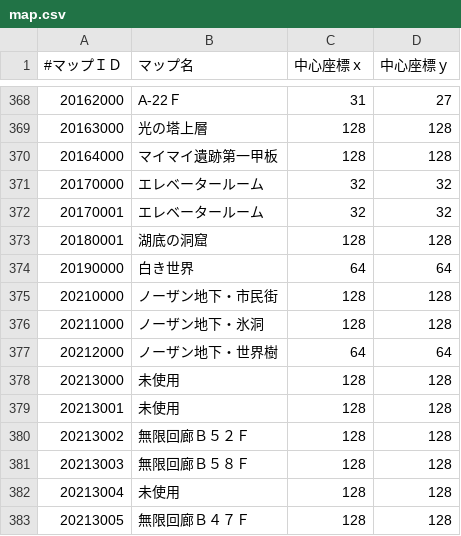
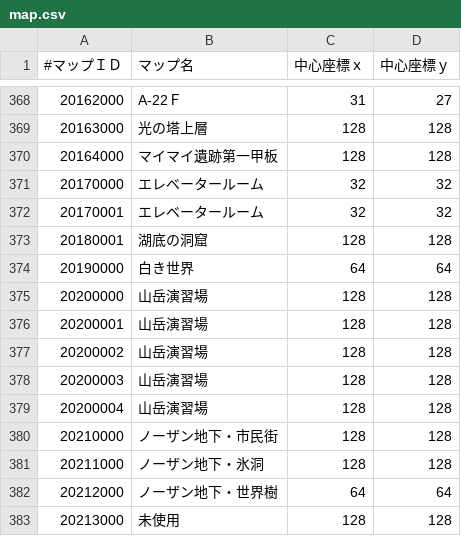
Before and after one commit to pyeco-org/virtualeco, a CSV file: data/map.csv, drawn as a sheet; only a part is shown, gaps mark what is left out; the shorter side is filled out with more unchanged rows; the diff names each change by its address in the sheet, - before the commit and + after, or states it on an @@ line.

```diff
--- a/data/map.csv
+++ b/data/map.csv
+row 375: 20200000 | 山岳演習場 | 128 | 128
+row 376: 20200001 | 山岳演習場 | 128 | 128
+row 377: 20200002 | 山岳演習場 | 128 | 128
+row 378: 20200003 | 山岳演習場 | 128 | 128
+row 379: 20200004 | 山岳演習場 | 128 | 128
```
Also changed, not shown: data/npc.csv, data/pet.csv, 10 other files.
